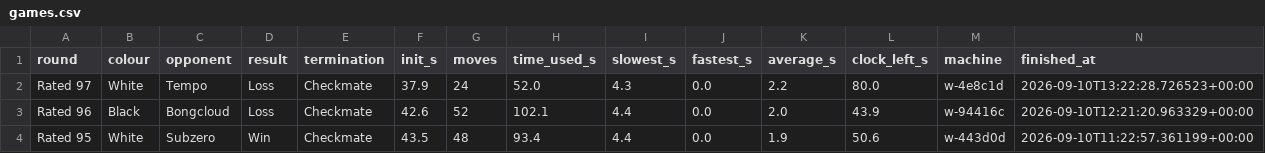
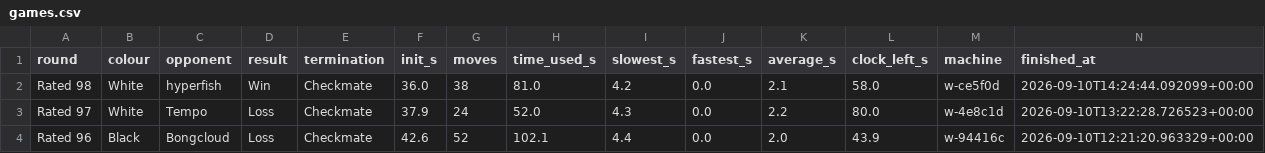
Before and after one commit to pepijnfrenken/chessathon, a CSV file: results/dashboard/games.csv, drawn as a sheet; only a part is shown; the shorter side is filled out with more unchanged rows.

Commit message:
[ladder] r98 — WIN vs hyperfish (1-0, checkmate, 38 moves). English Symmetrical from m8; we built a kingside attack (Qh5/Rh1-Qh7-Rh5 battery), opponent cracked around m30; mate 45.Qxg7# with 58s left. v7 era now 5W-3L (r91-98); r48-98 = 24W-10D-17L. Fetched 14:31Z.

```diff
--- a/results/dashboard/games.csv
+++ b/results/dashboard/games.csv
@@ -1,2 +1,3 @@
 round,colour,opponent,result,termination,init_s,moves,time_used_s,slowest_s,fastest_s,average_s,clock_left_s,machine,finished_at
+Rated 98,White,hyperfish,Win,Checkmate,36.0,38,81.0,4.2,0.0,2.1,58.0,w-ce5f0d,2026-09-10T14:24:44.092099+00:00
 Rated 97,White,Tempo,Loss,Checkmate,37.9,24,52.0,4.3,0.0,2.2,80.0,w-4e8c1d,2026-09-10T13:22:28.726523+00:00
```
Also changed, not shown: 2 other files.
